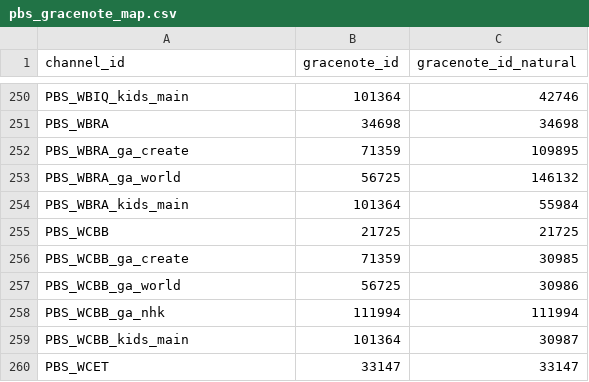
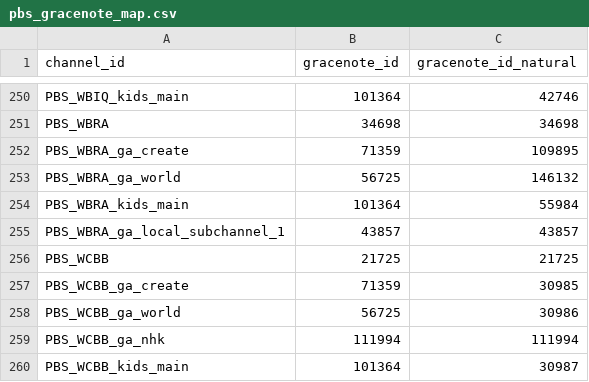
Before and after one commit to babsonnexus/stream-link-manager-for-channels, a CSV file: executables/pbs_gracenote_map.csv, drawn as a sheet; only a part is shown, gaps mark what is left out; the shorter side is filled out with more unchanged rows; the diff names each change by its address in the sheet, - before the commit and + after, or states it on an @@ line.

Commit message:
Blue Ridge ECHO (WBRA) [15.2]

```diff
--- a/executables/pbs_gracenote_map.csv
+++ b/executables/pbs_gracenote_map.csv
+row 255: PBS_WBRA_ga_local_subchannel_1 | 43857 | 43857
```
